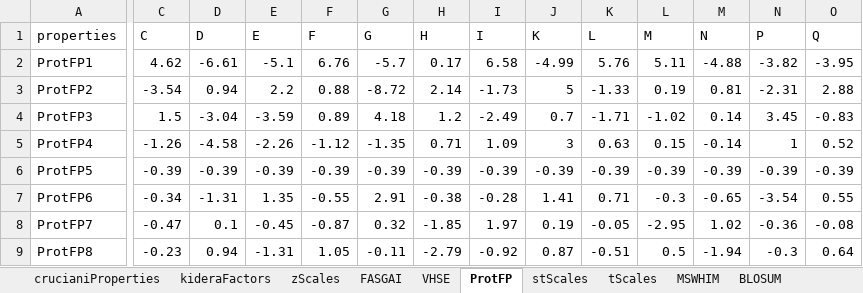
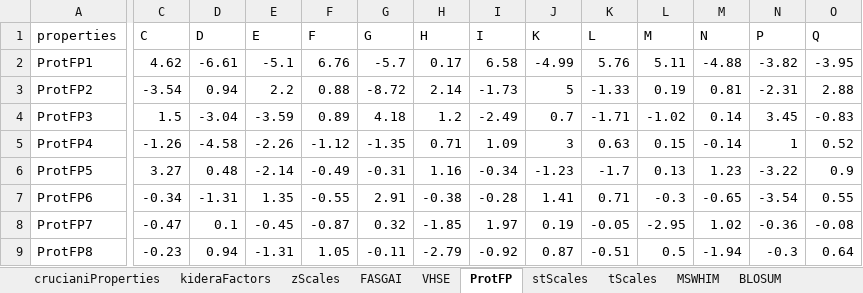
Before and after one commit to efr-essakhan/pepfeature, an Excel workbook: pepfeature/AAdescriptors.xlsx, sheet ProtFP, drawn as a sheet; only a part is shown, gaps mark what is left out; values as stored, in another font and other column widths than the file's, no borders; the diff covers the shown part only; the diff names each change by its address in the sheet, - before the commit and + after, or states it on an @@ line.

```diff
--- a/pepfeature/AAdescriptors.xlsx (sheet ProtFP)
+++ b/pepfeature/AAdescriptors.xlsx (sheet ProtFP)
-C6 (C): -0.39
+C6 (C): 3.27
-D6 (D): -0.39
+D6 (D): 0.48
-E6 (E): -0.39
+E6 (E): -2.14
-F6 (F): -0.39
+F6 (F): -0.49
-G6 (G): -0.39
+G6 (G): -0.31
-H6 (H): -0.39
+H6 (H): 1.16
-I6 (I): -0.39
+I6 (I): -0.34
-J6 (K): -0.39
+J6 (K): -1.23
-K6 (L): -0.39
+K6 (L): -1.7
-L6 (M): -0.39
+L6 (M): 0.13
-M6 (N): -0.39
+M6 (N): 1.23
-N6 (P): -0.39
+N6 (P): -3.22
-O6 (Q): -0.39
+O6 (Q): 0.9
```
Also changed, not shown: 3 edited cells elsewhere in this sheet, 5 other files.
